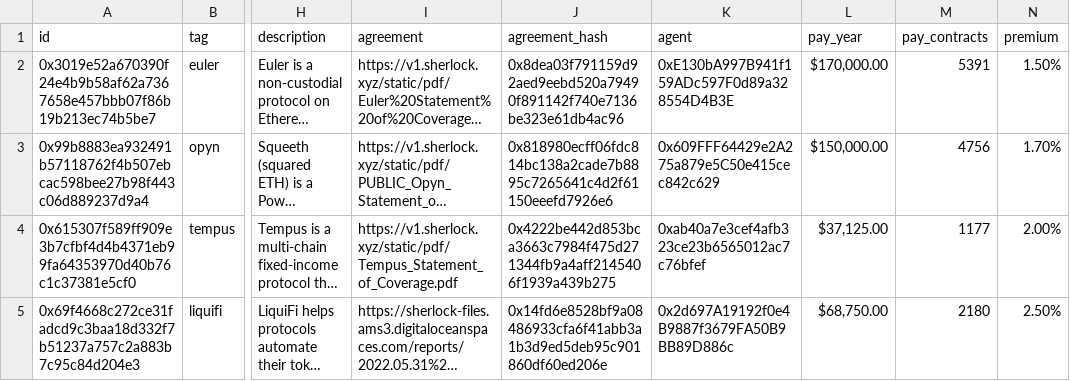
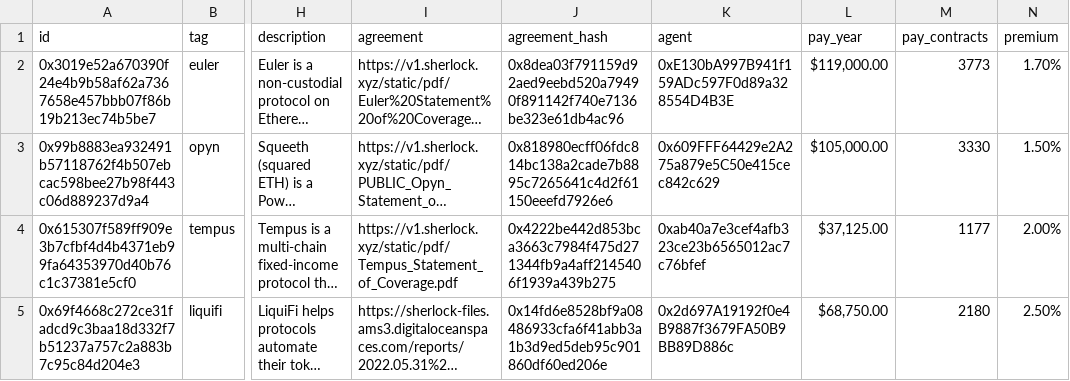
Before and after one commit to sherlock-protocol/sherlock-v2-indexer, a CSV file: meta/protocols.csv, drawn as a sheet; only a part is shown, gaps mark what is left out; long unchanged cells end in …; the diff covers the shown part only; the diff names each change by its address in the sheet, - before the commit and + after, or states it on an @@ line.

Commit message:
add meta

```diff
--- a/meta/protocols.csv
+++ b/meta/protocols.csv
-L2 (pay_year): $170,000.00
+L2 (pay_year): $119,000.00
-M2 (pay_contracts): 5391
+M2 (pay_contracts): 3773
-N2 (premium): 1.50%
+N2 (premium): 1.70%
-L3 (pay_year): $150,000.00
+L3 (pay_year): $105,000.00
-M3 (pay_contracts): 4756
+M3 (pay_contracts): 3330
-N3 (premium): 1.70%
+N3 (premium): 1.50%
```
Also changed, not shown: 1 added row and 5 edited cells elsewhere in this file, meta/tvl_history.csv.
